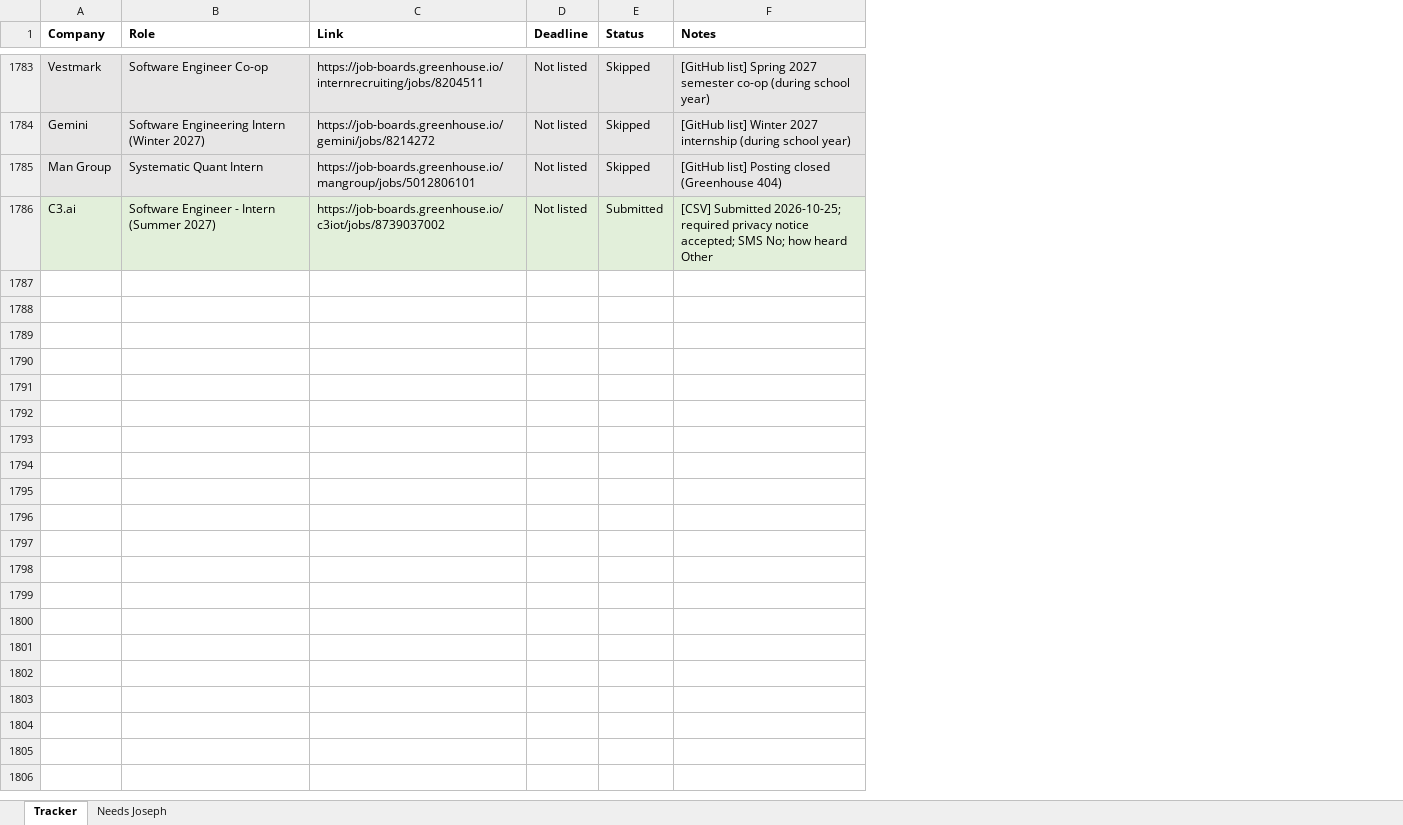
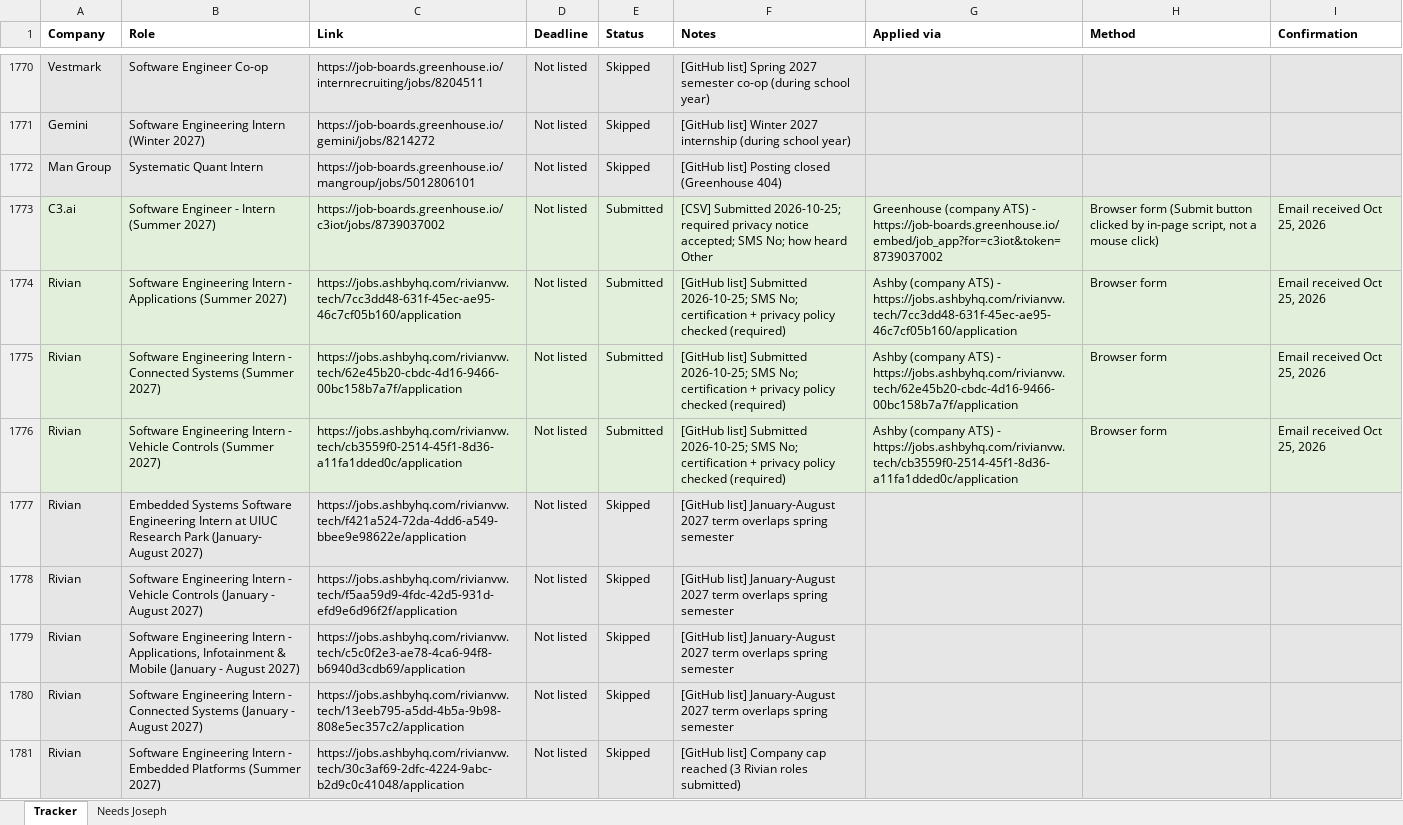
Before and after one commit to josephlongbui-stack/Claude, an Excel workbook: status/Summer2027_Application_Log.xlsx, sheet Tracker, drawn as a sheet; only a part is shown, gaps mark what is left out; values as stored, in another font and other column widths than the file's, no borders; the diff covers the shown part only; the diff names each change by its address in the sheet, - before the commit and + after, or states it on an @@ line.

```diff
--- a/status/Summer2027_Application_Log.xlsx (sheet Tracker)
+++ b/status/Summer2027_Application_Log.xlsx (sheet Tracker)
+column G (Applied via), row 1773: Greenhouse (company ATS) - https://job-boards.greenhouse.io/embed/job_app?for=c3iot&token=8739037002
+column H (Method), row 1773: Browser form (Submit button clicked by in-page script, not a mouse click)
+column I (Confirmation), row 1773: Email received Oct 25, 2026
+row 1774: Rivian | Software Engineering Intern - Applications (Summer 2027) | https://jobs.ashbyhq.com/rivianvw.tech/7cc3dd48-631f-45ec-ae95-46c7cf05b160/application | Not listed | Submitted | [GitHub list] Submitted 2026-10-25; SMS No; certification + privacy policy checked (required) | Ashby (company ATS) - https://jobs.ashbyhq.com/rivianvw.tech/7cc3dd48-631f-45ec-ae95-46c7cf05b160/application | Browser form | Email received Oct 25, 2026
+row 1775: Rivian | Software Engineering Intern - Connected Systems (Summer 2027) | https://jobs.ashbyhq.com/rivianvw.tech/62e45b20-cbdc-4d16-9466-00bc158b7a7f/application | Not listed | Submitted | [GitHub list] Submitted 2026-10-25; SMS No; certification + privacy policy checked (required) | Ashby (company ATS) - https://jobs.ashbyhq.com/rivianvw.tech/62e45b20-cbdc-4d16-9466-00bc158b7a7f/application | Browser form | Email received Oct 25, 2026
+row 1776: Rivian | Software Engineering Intern - Vehicle Controls (Summer 2027) | https://jobs.ashbyhq.com/rivianvw.tech/cb3559f0-2514-45f1-8d36-a11fa1dded0c/application | Not listed | Submitted | [GitHub list] Submitted 2026-10-25; SMS No; certification + privacy policy checked (required) | Ashby (company ATS) - https://jobs.ashbyhq.com/rivianvw.tech/cb3559f0-2514-45f1-8d36-a11fa1dded0c/application | Browser form | Email received Oct 25, 2026
+row 1777: Rivian | Embedded Systems Software Engineering Intern at UIUC Research Park (January- August 2027) | https://jobs.ashbyhq.com/rivianvw.tech/f421a524-72da-4dd6-a549-bbee9e98622e/application | Not listed | Skipped | [GitHub list] January-August 2027 term overlaps spring semester
+row 1778: Rivian | Software Engineering Intern - Vehicle Controls (January - August 2027) | https://jobs.ashbyhq.com/rivianvw.tech/f5aa59d9-4fdc-42d5-931d-efd9e6d96f2f/application | Not listed | Skipped | [GitHub list] January-August 2027 term overlaps spring semester
+row 1779: Rivian | Software Engineering Intern - Applications, Infotainment & Mobile (January - August 2027) | https://jobs.ashbyhq.com/rivianvw.tech/c5c0f2e3-ae78-4ca6-94f8-b6940d3cdb69/application | Not listed | Skipped | [GitHub list] January-August 2027 term overlaps spring semester
+row 1780: Rivian | Software Engineering Intern - Connected Systems (January - August 2027) | https://jobs.ashbyhq.com/rivianvw.tech/13eeb795-a5dd-4b5a-9b98-808e5ec357c2/application | Not listed | Skipped | [GitHub list] January-August 2027 term overlaps spring semester
+row 1781: Rivian | Software Engineering Intern - Embedded Platforms (Summer 2027) | https://jobs.ashbyhq.com/rivianvw.tech/30c3af69-2dfc-4224-9abc-b2d9c0c41048/application | Not listed | Skipped | [GitHub list] Company cap reached (3 Rivian roles submitted)
```
Also changed, not shown: 7 added rows and 13 removed rows elsewhere in this sheet, sheet Needs Joseph, 2 other files.
